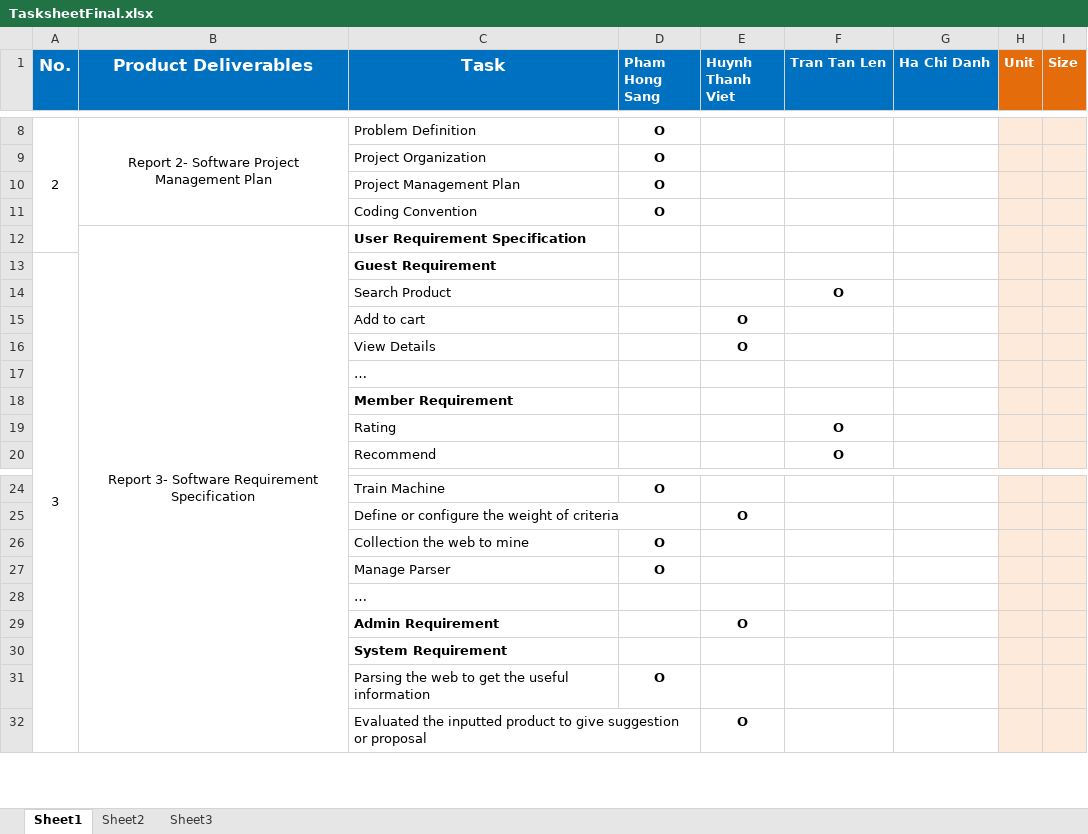
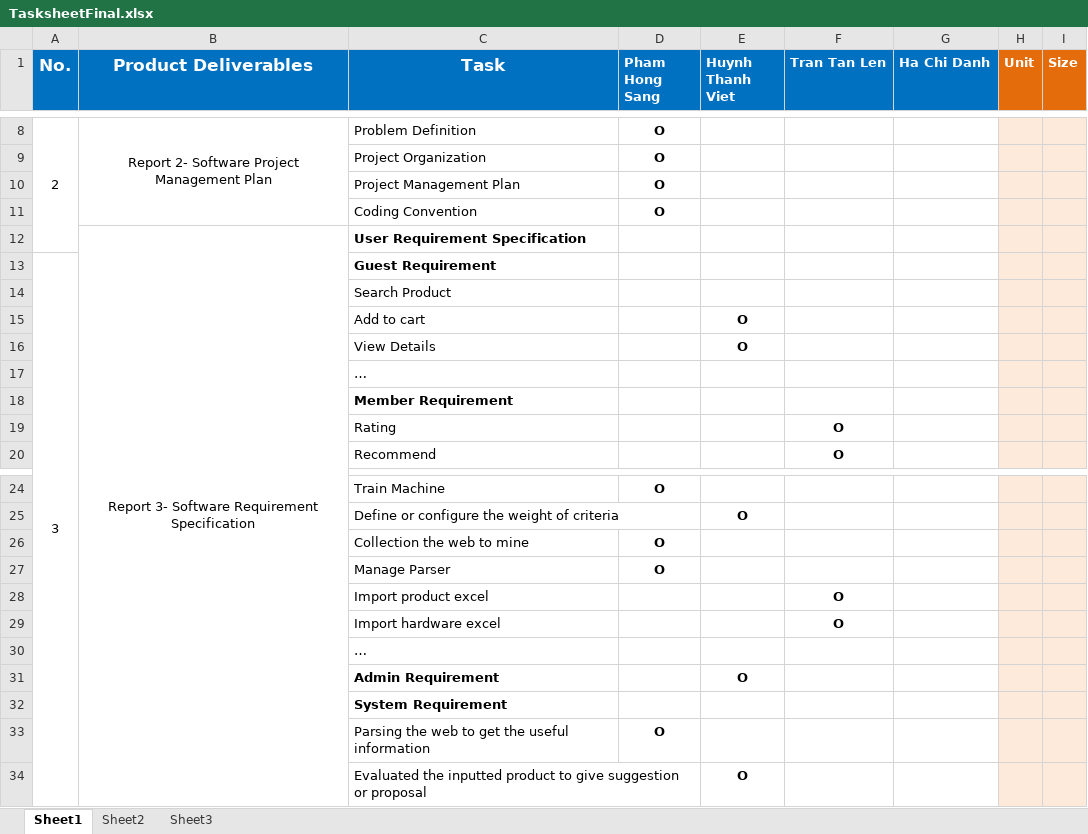
Before and after one commit to dimparis/computer-product-suggestion, an Excel workbook: report/TasksheetFinal.xlsx, sheet Sheet1, drawn as a sheet; only a part is shown, gaps mark what is left out; values as stored, in another font and other column widths than the file's, no borders; the diff covers the shown part only; the diff names each change by its address in the sheet, - before the commit and + after, or states it on an @@ line.

```diff
--- a/report/TasksheetFinal.xlsx (sheet Sheet1)
+++ b/report/TasksheetFinal.xlsx (sheet Sheet1)
-F14 (Tran Tan Len): O
+F14 (Tran Tan Len): (empty)
+row 28:  |  | Import product excel |  |  | O
+row 29:  |  | Import hardware excel |  |  | O
```
Also changed, not shown: 10 added rows, 3 removed rows and 5 edited cells elsewhere in this sheet.
